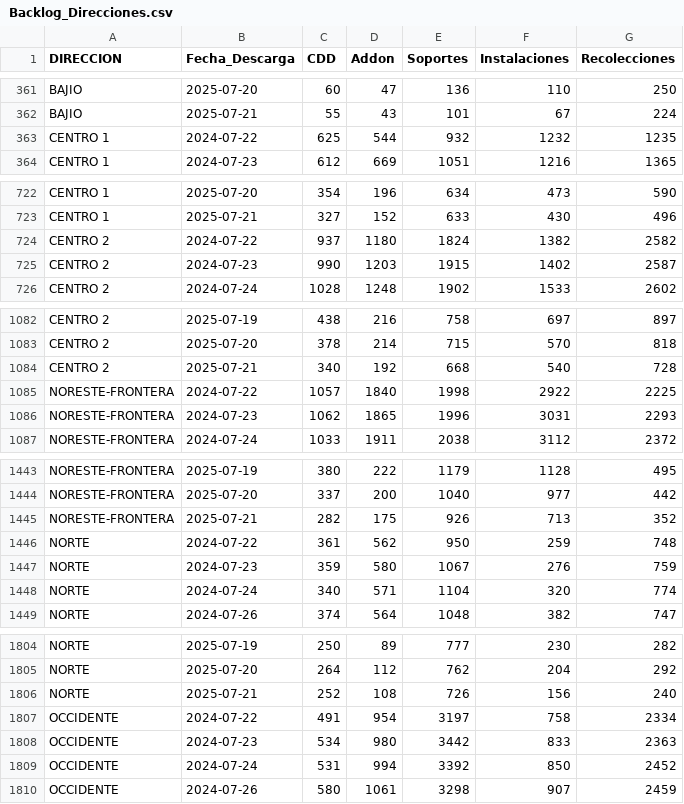
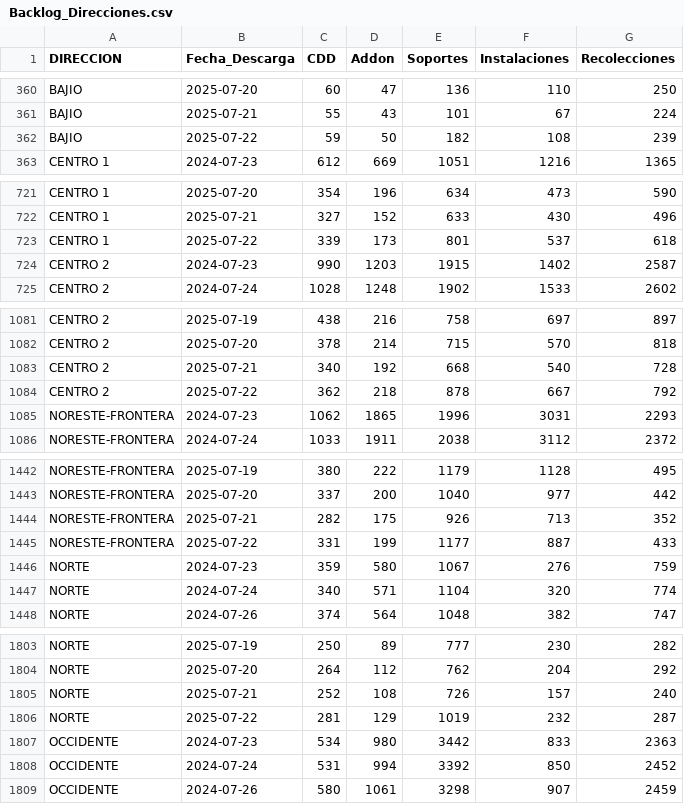
Before and after one commit to tpmineriadatos/tpmineriadatos.github.io, a CSV file: MineriaDD/fuentes/Backlog_Direcciones.csv, drawn as a sheet; only a part is shown, gaps mark what is left out; the diff covers the shown part only.

```diff
--- a/MineriaDD/fuentes/Backlog_Direcciones.csv
+++ b/MineriaDD/fuentes/Backlog_Direcciones.csv
@@ -362,3 +361,3 @@ BAJIO,2025-07-20,60,47,136,110,250
 BAJIO,2025-07-21,55,43,101,67,224
-CENTRO 1,2024-07-22,625,544,932,1232,1235
+BAJIO,2025-07-22,59,50,182,108,239
 CENTRO 1,2024-07-23,612,669,1051,1216,1365
@@ -723,3 +722,3 @@ CENTRO 1,2025-07-20,354,196,634,473,590
 CENTRO 1,2025-07-21,327,152,633,430,496
-CENTRO 2,2024-07-22,937,1180,1824,1382,2582
+CENTRO 1,2025-07-22,339,173,801,537,618
 CENTRO 2,2024-07-23,990,1203,1915,1402,2587
@@ -1084,3 +1083,3 @@ CENTRO 2,2025-07-20,378,214,715,570,818
 CENTRO 2,2025-07-21,340,192,668,540,728
-NORESTE-FRONTERA,2024-07-22,1057,1840,1998,2922,2225
+CENTRO 2,2025-07-22,362,218,878,667,792
 NORESTE-FRONTERA,2024-07-23,1062,1865,1996,3031,2293
@@ -1445,3 +1444,3 @@ NORESTE-FRONTERA,2025-07-20,337,200,1040,977,442
 NORESTE-FRONTERA,2025-07-21,282,175,926,713,352
-NORTE,2024-07-22,361,562,950,259,748
+NORESTE-FRONTERA,2025-07-22,331,199,1177,887,433
 NORTE,2024-07-23,359,580,1067,276,759
@@ -1805,4 +1804,4 @@ NORTE,2025-07-19,250,89,777,230,282
 NORTE,2025-07-20,264,112,762,204,292
-NORTE,2025-07-21,252,108,726,156,240
-OCCIDENTE,2024-07-22,491,954,3197,758,2334
+NORTE,2025-07-21,252,108,726,157,240
+NORTE,2025-07-22,281,129,1019,232,287
 OCCIDENTE,2024-07-23,534,980,3442,833,2363
```
Also changed, not shown: 4 added rows and 4 removed rows elsewhere in this file, MineriaDD/fuentes/Backlog_Plazas.csv, MineriaDD/fuentes/Backlog_Regiones.csv, 8 other files.
